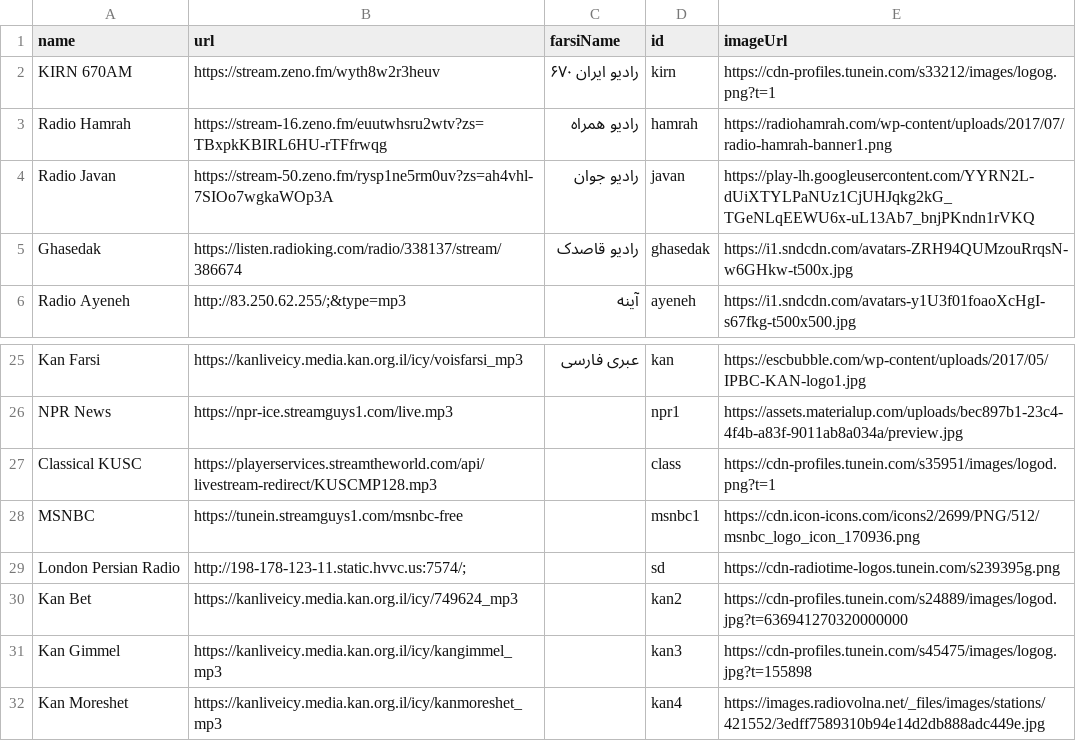
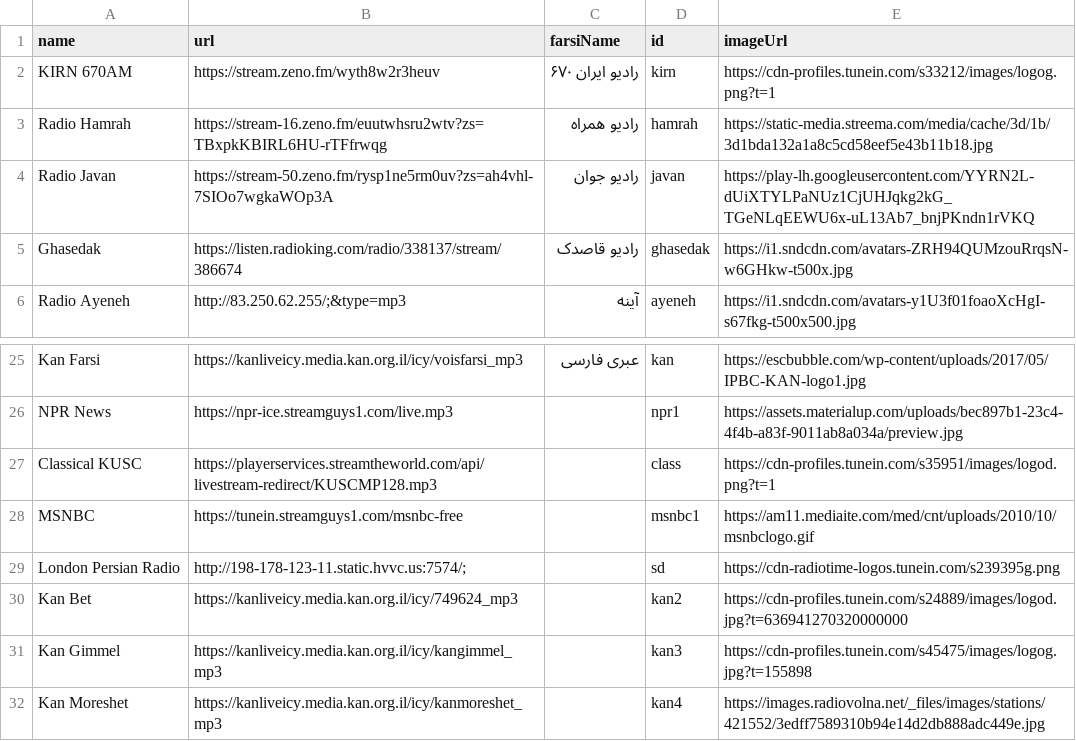
Before and after one commit to xsvteki/persianradio, a CSV file: stations.csv, drawn as a sheet; only a part is shown, gaps mark what is left out.

```diff
--- a/stations.csv
+++ b/stations.csv
@@ -2,3 +2,3 @@ name,url,farsiName,id,imageUrl
 KIRN 670AM,https://stream.zeno.fm/wyth8w2r3heuv,رادیو ایران ۶۷۰,kirn,https://cdn-profiles.tunein.com/s33212/images/logog.png?t=1
-Radio Hamrah,https://stream-16.zeno.fm/euutwhsru2wtv?zs=TBxpkKBIRL6HU-rTFfrwqg,رادیو همراه,hamrah,https://radiohamrah.com/wp-content/uploads/2017/07/radio-hamrah-banner1.png
+Radio Hamrah,https://stream-16.zeno.fm/euutwhsru2wtv?zs=TBxpkKBIRL6HU-rTFfrwqg,رادیو همراه,hamrah,https://static-media.streema.com/media/cache/3d/1b/3d1bda132a1a8c5cd58eef5e43b11b18.jpg
 Radio Javan,https://stream-50.zeno.fm/rysp1ne5rm0uv?zs=ah4vhl-7SIOo7wgkaWOp3A,رادیو جوان,javan,https://play-lh.googleusercontent.com/YYRN2L-dUiXTYLPaNUz1CjUHJqkg2kG_TGeNLqEEWU6x-uL13Ab7_bnjPKndn1rVKQ
@@ -27,3 +27,3 @@ NPR News,https://npr-ice.streamguys1.com/live.mp3, ,npr1,https://assets.material
 Classical KUSC,https://playerservices.streamtheworld.com/api/livestream-redirect/KUSCMP128.mp3, ,class,https://cdn-profiles.tunein.com/s35951/images/logod.png?t=1
-MSNBC,https://tunein.streamguys1.com/msnbc-free, ,msnbc1,https://cdn.icon-icons.com/icons2/2699/PNG/512/msnbc_logo_icon_170936.png
+MSNBC,https://tunein.streamguys1.com/msnbc-free, ,msnbc1,https://am11.mediaite.com/med/cnt/uploads/2010/10/msnbclogo.gif
 London Persian Radio,http://198-178-123-11.static.hvvc.us:7574/;, ,sd,https://cdn-radiotime-logos.tunein.com/s239395g.png
```
Also changed, not shown: 1 other file.
